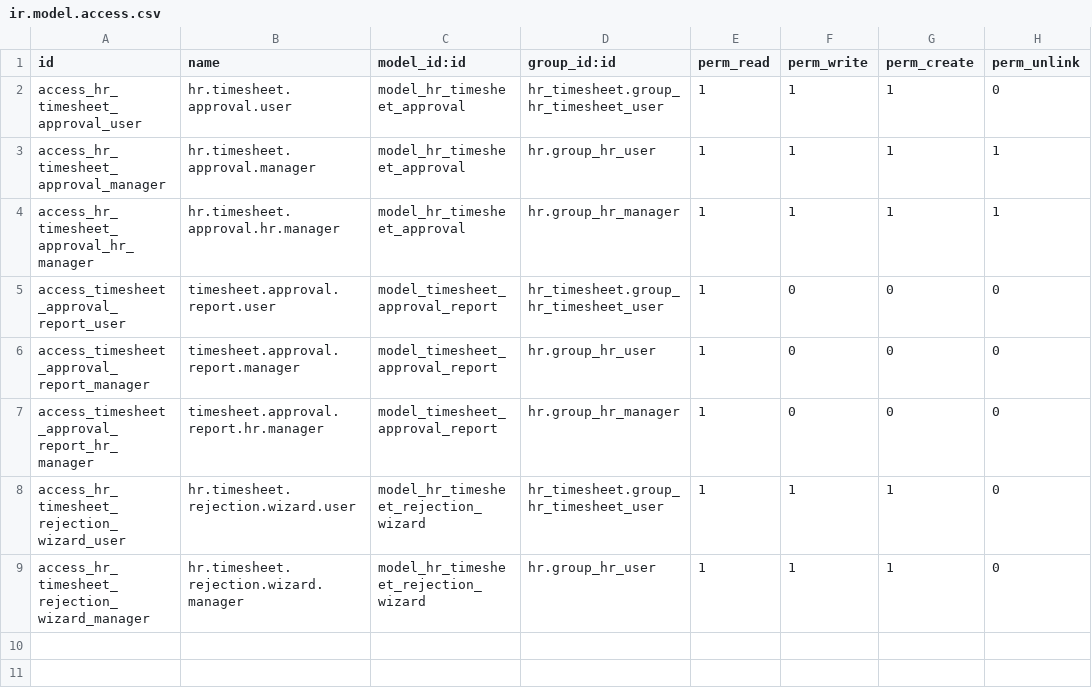
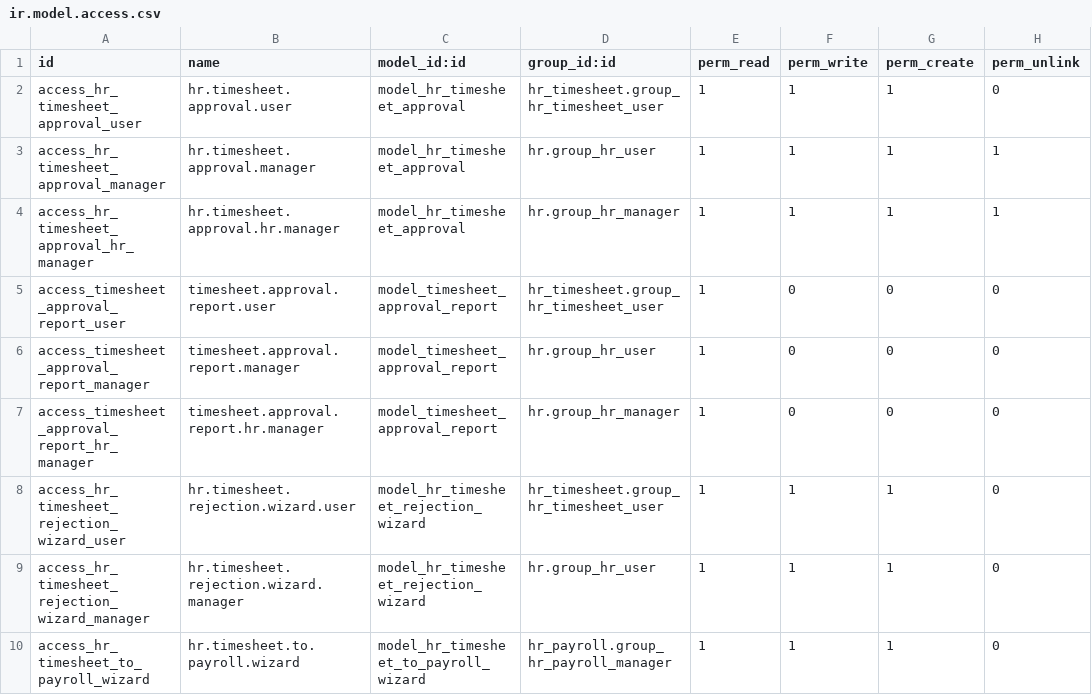
Before and after one commit to SaqrGia/hr_timesheet_extended, a CSV file: hr_timesheet_extended/security/ir.model.access.csv, drawn as a sheet; the diff names each change by its address in the sheet, - before the commit and + after, or states it on an @@ line.

```diff
--- a/hr_timesheet_extended/security/ir.model.access.csv
+++ b/hr_timesheet_extended/security/ir.model.access.csv
+row 10: access_hr_timesheet_to_payroll_wizard | hr.timesheet.to.payroll.wizard | model_hr_timesheet_to_payroll_wizard | hr_payroll.group_hr_payroll_manager | 1 | 1 | 1 | 0
```
Also changed, not shown: 7 other files.
